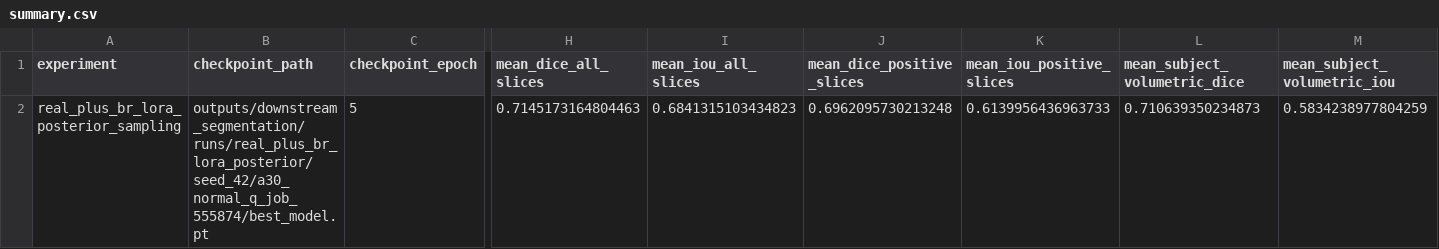
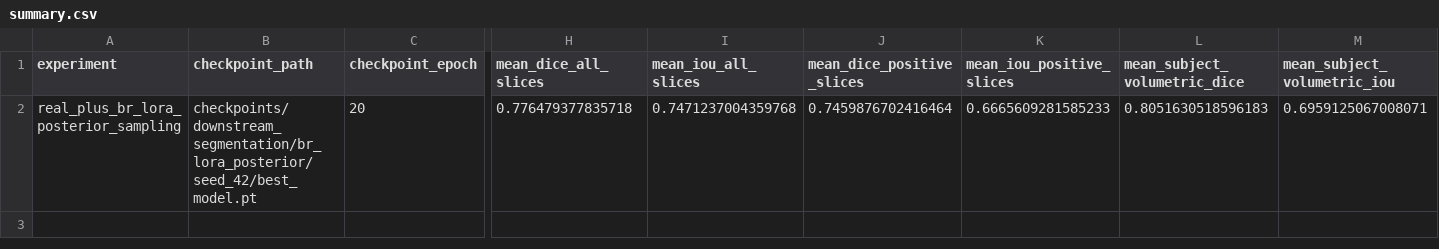
Before and after one commit to bhngrg/localized-medical-image-synthesis, a CSV file: results/downstream_segmentation/external_validation/ucsf_pdgm/br_lora/seed_42/real_plus_br_lora_posterior_sampling/summary.csv, drawn as a sheet; only a part is shown, gaps mark what is left out; the diff covers the shown part only; the diff names each change by its address in the sheet, - before the commit and + after, or states it on an @@ line.

```diff
--- a/results/downstream_segmentation/external_validation/ucsf_pdgm/br_lora/seed_42/real_plus_br_lora_posterior_sampling/summary.csv
+++ b/results/downstream_segmentation/external_validation/ucsf_pdgm/br_lora/seed_42/real_plus_br_lora_posterior_sampling/summary.csv
-B2 (checkpoint_path): outputs/downstream_segmentation/runs/real_plus_br_lora_posterior/seed_42/a30_normal_q_job_555874/best_model.pt
+B2 (checkpoint_path): checkpoints/downstream_segmentation/br_lora_posterior/seed_42/best_model.pt
-C2 (checkpoint_epoch): 5
+C2 (checkpoint_epoch): 20
-H2 (mean_dice_all_slices): 0.7145173164804463
+H2 (mean_dice_all_slices): 0.776479377835718
-I2 (mean_iou_all_slices): 0.6841315103434823
+I2 (mean_iou_all_slices): 0.7471237004359768
-J2 (mean_dice_positive_slices): 0.6962095730213248
+J2 (mean_dice_positive_slices): 0.7459876702416464
-K2 (mean_iou_positive_slices): 0.6139956436963733
+K2 (mean_iou_positive_slices): 0.6665609281585233
-L2 (mean_subject_volumetric_dice): 0.710639350234873
+L2 (mean_subject_volumetric_dice): 0.8051630518596183
-M2 (mean_subject_volumetric_iou): 0.5834238977804259
+M2 (mean_subject_volumetric_iou): 0.6959125067008071
```
Also changed, not shown: 4 edited cells elsewhere in this file, results/downstream_segmentation/external_validation/ucsf_pdgm/br_lora/seed_42/real_only/summary.csv, results/downstream_segmentation/external_validation/ucsf_pdgm/br_lora/seed_42/real_plus_br_lora_posterior_mean/subject_metrics.csv, 26 other files.
